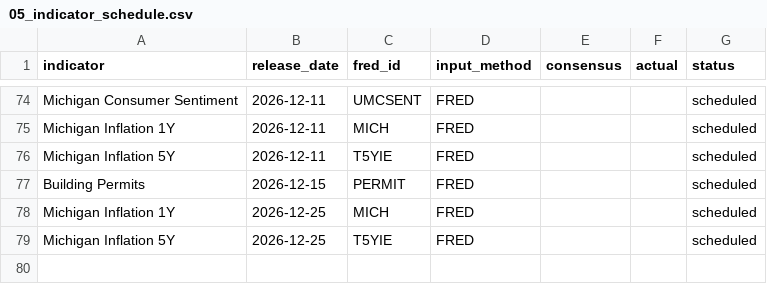
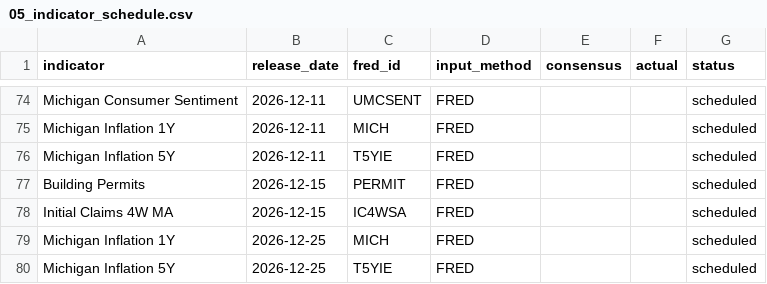
Before and after one commit to Koichi-Shigihara2/On-a-journey, a CSV file: docs/market-monitor/macro-pulse/data/05_indicator_schedule.csv, drawn as a sheet; only a part is shown, gaps mark what is left out.

```diff
--- a/docs/market-monitor/macro-pulse/data/05_indicator_schedule.csv
+++ b/docs/market-monitor/macro-pulse/data/05_indicator_schedule.csv
@@ -77,2 +77,3 @@ Michigan Inflation 5Y,2026-12-11,T5YIE,FRED,,,scheduled
 Building Permits,2026-12-15,PERMIT,FRED,,,scheduled
+Initial Claims 4W MA,2026-12-15,IC4WSA,FRED,,,scheduled
 Michigan Inflation 1Y,2026-12-25,MICH,FRED,,,scheduled
```
Also changed, not shown: docs/market-monitor/macro-pulse/data/05_fed_context.csv.
